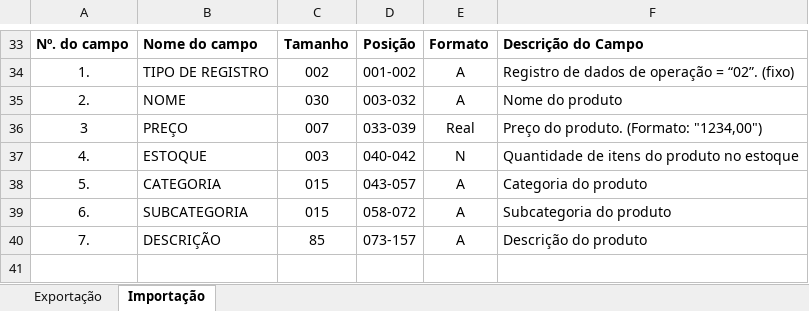
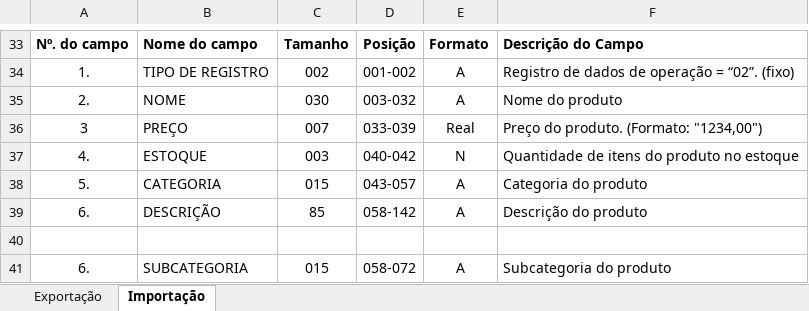
Before and after one commit to FelipeTHiga/BandTec-3ADSA-2021-2-Grupo-05, an Excel workbook: documentos/documento-de-layout/Documento de layout.xlsx, sheet Importação, drawn as a sheet; only a part is shown, gaps mark what is left out; values as stored, in another font and other column widths than the file's, no borders; removed rows and columns are numbered as before the commit, all else as after; the diff names each change by its address in the sheet, - before the commit and + after, or states it on an @@ line.

```diff
--- a/documentos/documento-de-layout/Documento de layout.xlsx (sheet Importação)
+++ b/documentos/documento-de-layout/Documento de layout.xlsx (sheet Importação)
+row 39: 6. | DESCRIÇÃO | 85 | 058-142 | A | Descrição do produto
+row 40: (empty)
-row 40: 7. | DESCRIÇÃO | 85 | 073-157 | A | Descrição do produto
```
Also changed, not shown: sheet Exportação, 16 other files.
